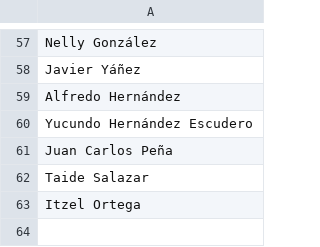
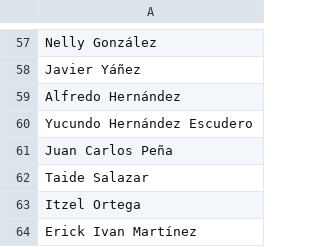
Before and after one commit to thelonious9/radio, a CSV file: Conduce.csv, drawn as a sheet; only a part is shown, gaps mark what is left out.

Commit message:
Ahora sí, en autor

```diff
--- a/Conduce.csv
+++ b/Conduce.csv
@@ -63 +63,2 @@ Taide Salazar
 Itzel Ortega
+Erick Ivan Martínez
```
